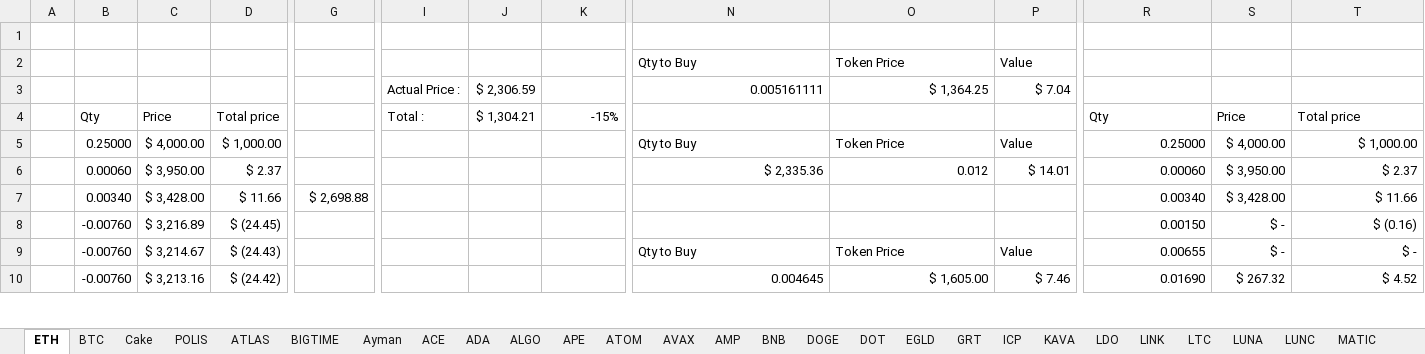
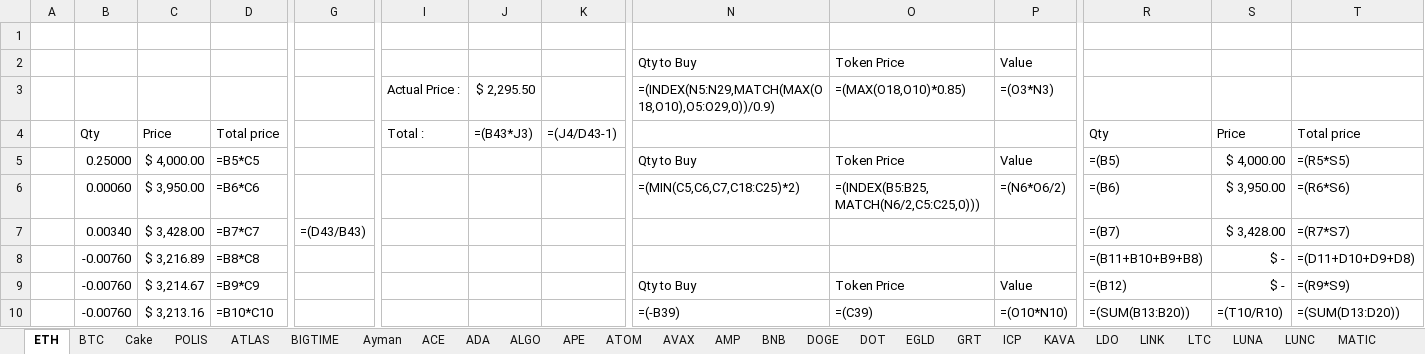
Before and after one commit to ElTiko94/CryptoDashboard, an Excel workbook: Data/Historique d'achats.xlsx, sheet ETH, drawn as a sheet; only a part is shown, gaps mark what is left out; values as stored, in another font and other column widths than the file's, no borders; formulas without a stored value are shown as written; conditional formats not drawn; removed rows and columns are numbered as before the commit, all else as after; rows hold the shown columns only; the diff covers the shown part only; the diff names each change by its address in the sheet, - before the commit and + after, or states it on an @@ line.

```diff
--- a/Data/Historique d'achats.xlsx (sheet ETH)
+++ b/Data/Historique d'achats.xlsx (sheet ETH)
-row 3:  |  |  |  |  | Actual Price : | $ 2,306.59 |  | 0.005161111 | $ 1,364.25 | $ 7.04
+row 3:  |  |  |  |  | Actual Price : | $ 2,295.50 |  | =(INDEX(N5:N29,MATCH(MAX(O18,O10),O5:O29,0))/0.9) | =(MAX(O18,O10)*0.85) | =(O3*N3)
-J4: $ 1,304.21
+J4: =(B43*J3)
-K4: -15%
+K4: =(J4/D43-1)
-D5: $ 1,000.00
+D5: =B5*C5
-R5: 0.25000
+R5: =(B5)
-T5: $ 1,000.00
+T5: =(R5*S5)
-D6: $ 2.37
+D6: =B6*C6
-N6: $ 2,335.36
+N6: =(MIN(C5,C6,C7,C18:C25)*2)
-O6: 0.012
+O6: =(INDEX(B5:B25,MATCH(N6/2,C5:C25,0)))
-P6: $ 14.01
+P6: =(N6*O6/2)
-R6: 0.00060
+R6: =(B6)
-T6: $ 2.37
+T6: =(R6*S6)
-D7: $ 11.66
+D7: =B7*C7
-G7: $ 2,698.88
+G7: =(D43/B43)
-R7: 0.00340
+R7: =(B7)
-T7: $ 11.66
+T7: =(R7*S7)
-D8: $ (24.45)
+D8: =B8*C8
-R8: 0.00150
+R8: =(B11+B10+B9+B8)
-T8: $ (0.16)
+T8: =(D11+D10+D9+D8)
-D9: $ (24.43)
+D9: =B9*C9
-R9: 0.00655
+R9: =(B12)
-T9: $ -
+T9: =(R9*S9)
-D10: $ (24.42)
+D10: =B10*C10
-N10: 0.004645
+N10: =(-B39)
-O10: $ 1,605.00
+O10: =(C39)
-P10: $ 7.46
+P10: =(O10*N10)
-R10: 0.01690
+R10: =(SUM(B13:B20))
-S10: $ 267.32
+S10: =(T10/R10)
-T10: $ 4.52
+T10: =(SUM(D13:D20))
```
Also changed, not shown: 10 added rows, 10 removed rows and 74 edited cells elsewhere in this sheet, sheet BTC, sheet SOL, sheet Cake, sheet ATLAS, sheet LUNC, sheet NEAR, 32 more sheets, charts or pictures.
